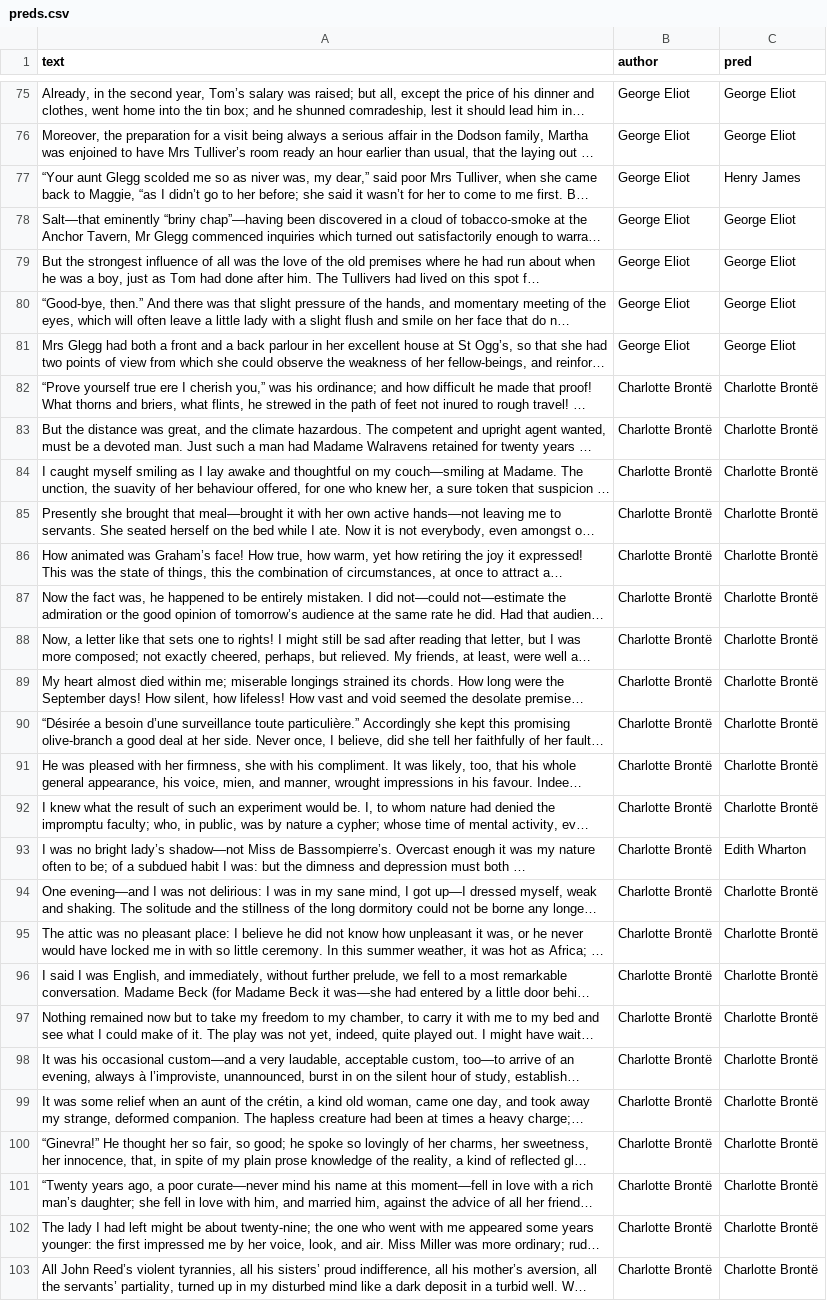
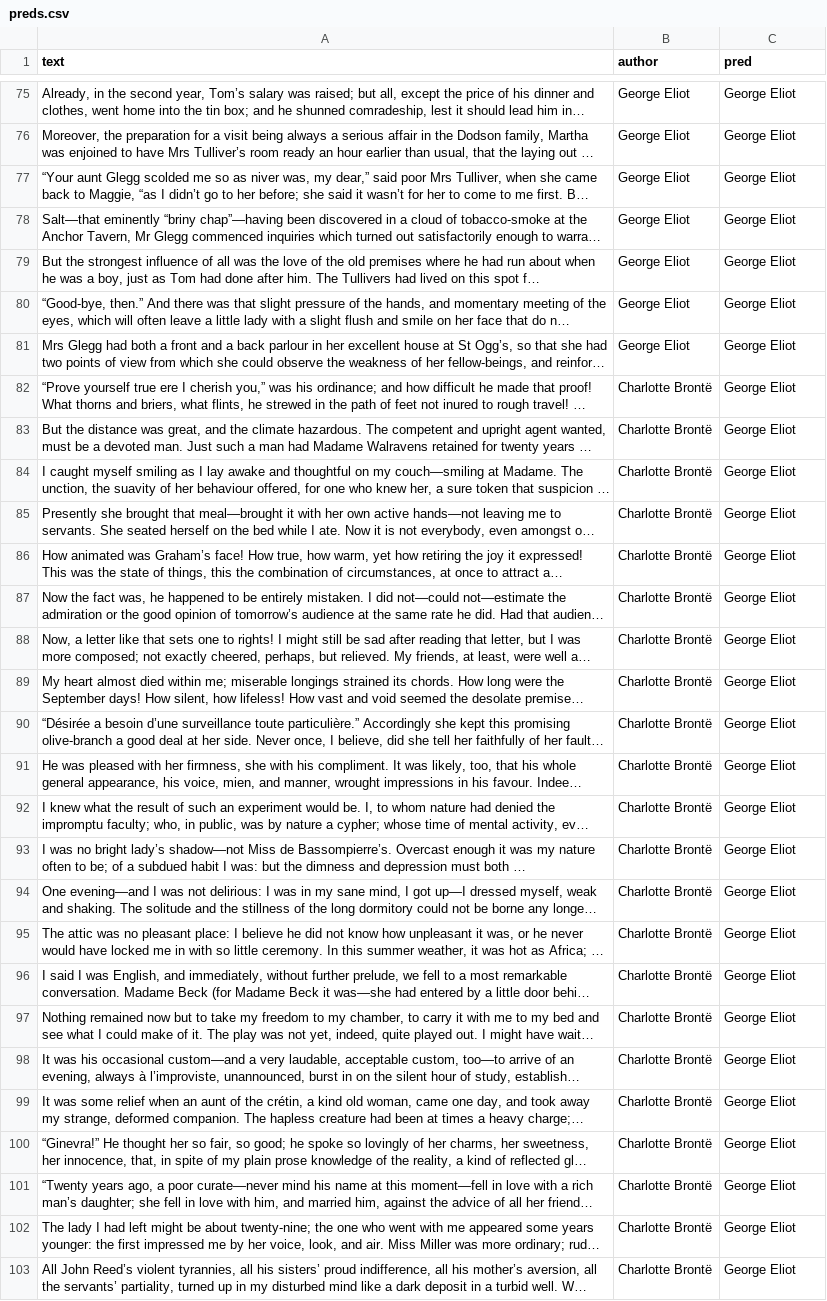
Before and after one commit to sumomonacs/Comparative-Analysis-of-Text-Representations-for-Author-Identification, a CSV file: results/lstm/preds.csv, drawn as a sheet; only a part is shown, gaps mark what is left out; long unchanged cells end in …; the diff covers the shown part only; the diff names each change by its address in the sheet, - before the commit and + after, or states it on an @@ line.

```diff
--- a/results/lstm/preds.csv
+++ b/results/lstm/preds.csv
-C77 (pred): Henry James
+C77 (pred): George Eliot
-C82:C92 (pred): Charlotte Brontë
+C82:C92 (pred): George Eliot
-C93 (pred): Edith Wharton
+C93 (pred): George Eliot
-C94:C103 (pred): Charlotte Brontë
+C94:C103 (pred): George Eliot
```
Also changed, not shown: 131 edited cells elsewhere in this file, 10 other files.
